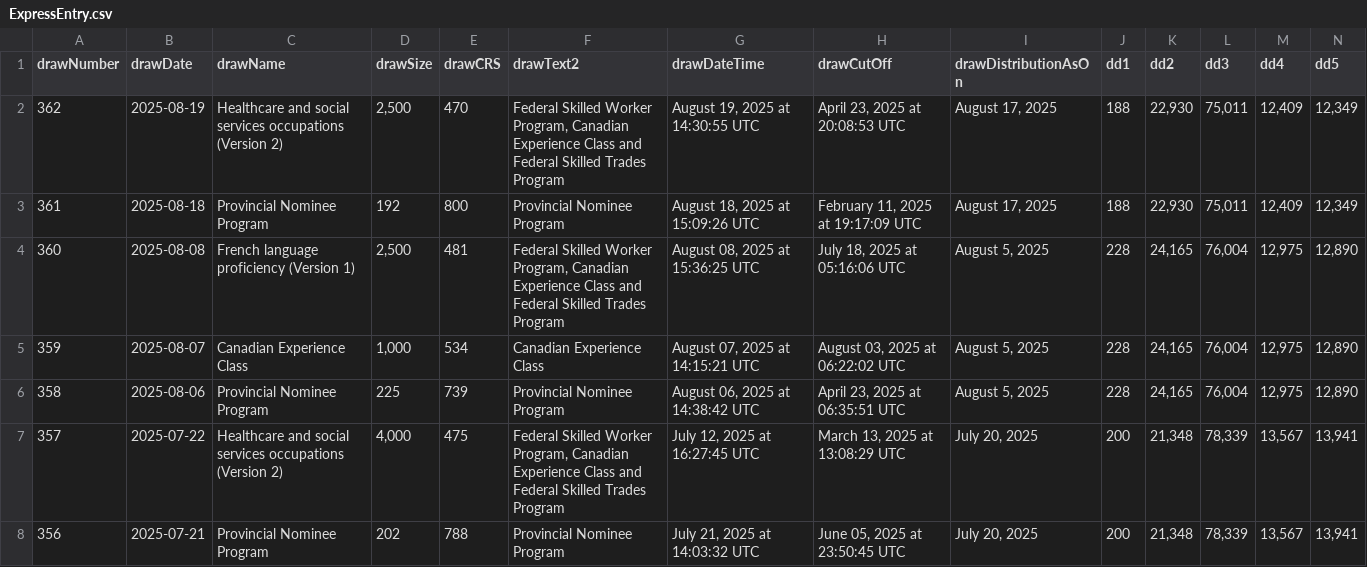
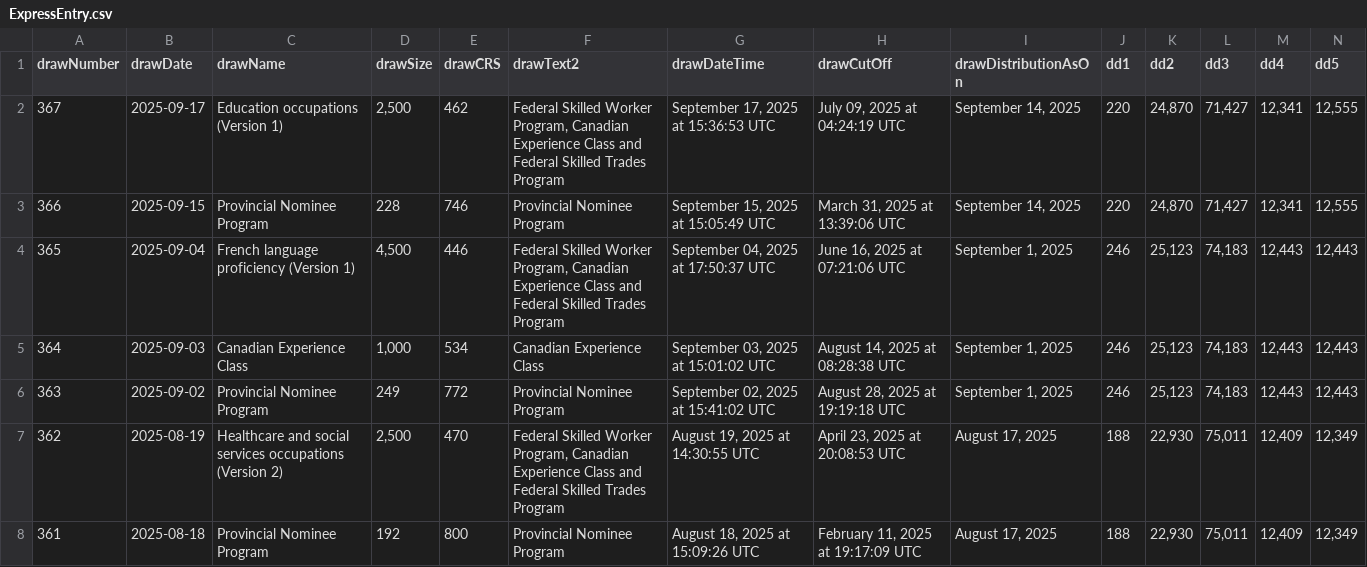
Before and after one commit to AlexMtzRmz0212/ExpressEntryDrawsAnalysis, a CSV file: Data/Old/Functional/ExpressEntry.csv (was Data/ExpressEntry.csv), drawn as a sheet; only a part is shown; the shorter side is filled out with more unchanged rows; rows hold the shown columns only; the diff names each change by its address in the sheet, - before the commit and + after, or states it on an @@ line.

```diff
--- a/Data/ExpressEntry.csv
+++ b/Data/Old/Functional/ExpressEntry.csv
+row 2: 367 | 2025-09-17 | Education occupations (Version 1) | 2,500 | 462 | Federal Skilled Worker Program, Canadian Experience Class and Federal Skilled Trades Program | September 17, 2025 at 15:36:53 UTC | July 09, 2025 at 04:24:19 UTC | September 14, 2025 | 220 | 24,870 | 71,427 | 12,341 | 12,555
+row 3: 366 | 2025-09-15 | Provincial Nominee Program | 228 | 746 | Provincial Nominee Program | September 15, 2025 at 15:05:49 UTC | March 31, 2025 at 13:39:06 UTC | September 14, 2025 | 220 | 24,870 | 71,427 | 12,341 | 12,555
+row 4: 365 | 2025-09-04 | French language proficiency (Version 1) | 4,500 | 446 | Federal Skilled Worker Program, Canadian Experience Class and Federal Skilled Trades Program | September 04, 2025 at 17:50:37 UTC | June 16, 2025 at 07:21:06 UTC | September 1, 2025 | 246 | 25,123 | 74,183 | 12,443 | 12,443
+row 5: 364 | 2025-09-03 | Canadian Experience Class | 1,000 | 534 | Canadian Experience Class | September 03, 2025 at 15:01:02 UTC | August 14, 2025 at 08:28:38 UTC | September 1, 2025 | 246 | 25,123 | 74,183 | 12,443 | 12,443
+row 6: 363 | 2025-09-02 | Provincial Nominee Program | 249 | 772 | Provincial Nominee Program | September 02, 2025 at 15:41:02 UTC | August 28, 2025 at 19:19:18 UTC | September 1, 2025 | 246 | 25,123 | 74,183 | 12,443 | 12,443
```
Also changed, not shown: 14 other files.
